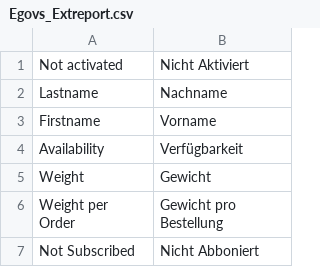
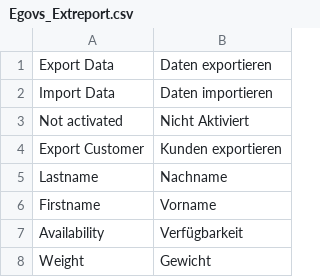
Before and after one commit to b3-it/magento-lts, a CSV file: app/locale/de_DE/Egovs_Extreport.csv, drawn as a sheet; only a part is shown; the shorter side is filled out with more unchanged rows; the diff names each change by its address in the sheet, - before the commit and + after, or states it on an @@ line.

```diff
--- a/app/locale/de_DE/Egovs_Extreport.csv
+++ b/app/locale/de_DE/Egovs_Extreport.csv
+row 1: Export Data | Daten exportieren
+row 2: Import Data | Daten importieren
+row 4: Export Customer | Kunden exportieren
```
Also changed, not shown: app/locale/de_DE/Egovs_Base.csv, 1 other file.
